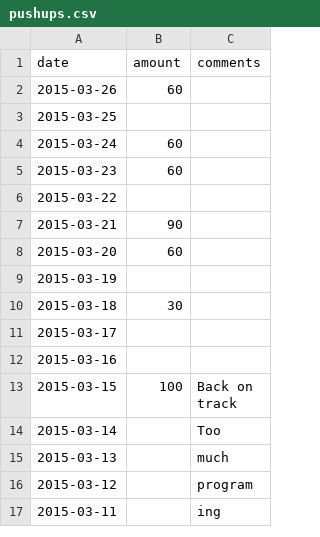
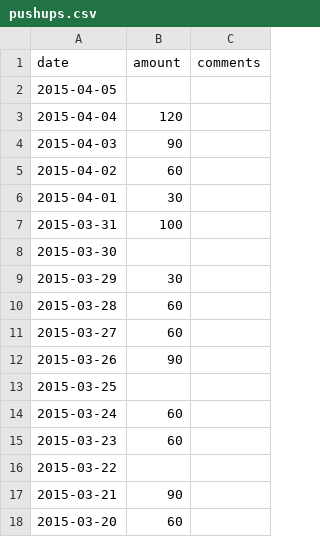
Before and after one commit to jannecederberg/jannecederberg.github.io, a CSV file: _data/pushups.csv, drawn as a sheet; only a part is shown; the shorter side is filled out with more unchanged rows.

Commit message:
Add pushups

```diff
--- a/_data/pushups.csv
+++ b/_data/pushups.csv
@@ -1,3 +1,13 @@
 date,amount,comments
-2015-03-26,60
+2015-04-05,
+2015-04-04,120
+2015-04-03,90
+2015-04-02,60
+2015-04-01,30
+2015-03-31,100
+2015-03-30,
+2015-03-29,30
+2015-03-28,60
+2015-03-27,60
+2015-03-26,90
 2015-03-25,
```
